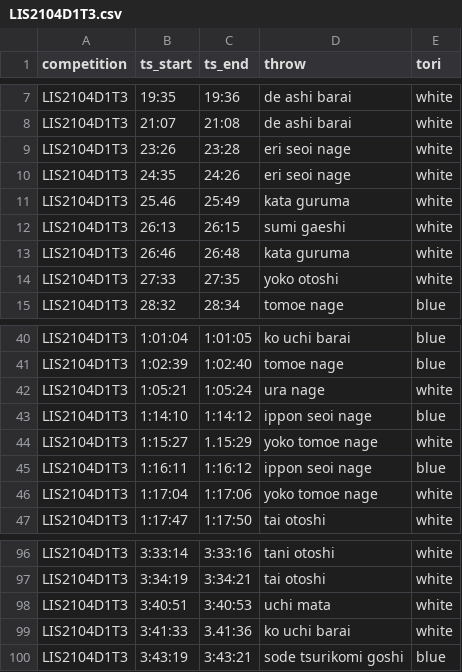
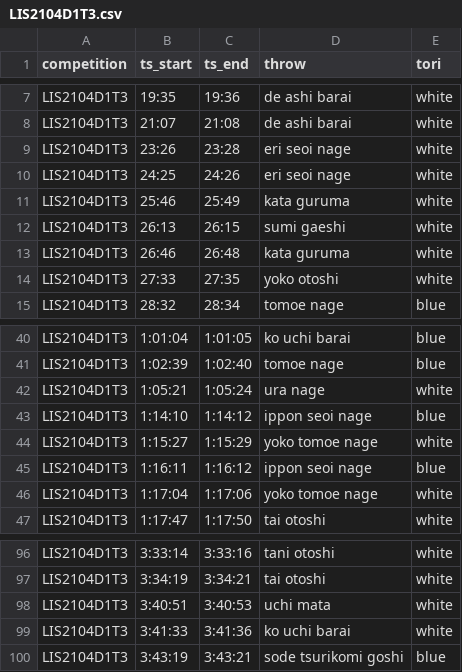
Before and after one commit to devExcale/JuuWazaKura, a CSV file: dataset/LIS2104D1T3.csv, drawn as a sheet; only a part is shown, gaps mark what is left out.

Commit message:
Download and clip dataset

```diff
--- a/dataset/LIS2104D1T3.csv
+++ b/dataset/LIS2104D1T3.csv
@@ -9,4 +9,4 @@ LIS2104D1T3,21:07,21:08,de ashi barai,white
 LIS2104D1T3,23:26,23:28,eri seoi nage,white
-LIS2104D1T3,24:35,24:26,eri seoi nage,white
-LIS2104D1T3,25.46,25:49,kata guruma,white
+LIS2104D1T3,24:25,24:26,eri seoi nage,white
+LIS2104D1T3,25:46,25:49,kata guruma,white
 LIS2104D1T3,26:13,26:15,sumi gaeshi,white
@@ -43,3 +43,3 @@ LIS2104D1T3,1:05:21,1:05:24,ura nage,white
 LIS2104D1T3,1:14:10,1:14:12,ippon seoi nage,blue
-LIS2104D1T3,1:15:27,1.15:29,yoko tomoe nage,white
+LIS2104D1T3,1:15:27,1:15:29,yoko tomoe nage,white
 LIS2104D1T3,1:16:11,1:16:12,ippon seoi nage,blue
@@ -98,3 +98,3 @@ LIS2104D1T3,3:34:19,3:34:21,tai otoshi,white
 LIS2104D1T3,3:40:51,3:40:53,uchi mata,white
-LIS2104D1T3,3:41:33,3.41:36,ko uchi barai,white
+LIS2104D1T3,3:41:33,3:41:36,ko uchi barai,white
 LIS2104D1T3,3:43:19,3:43:21,sode tsurikomi goshi,blue
```
Also changed, not shown: 7 other files.
